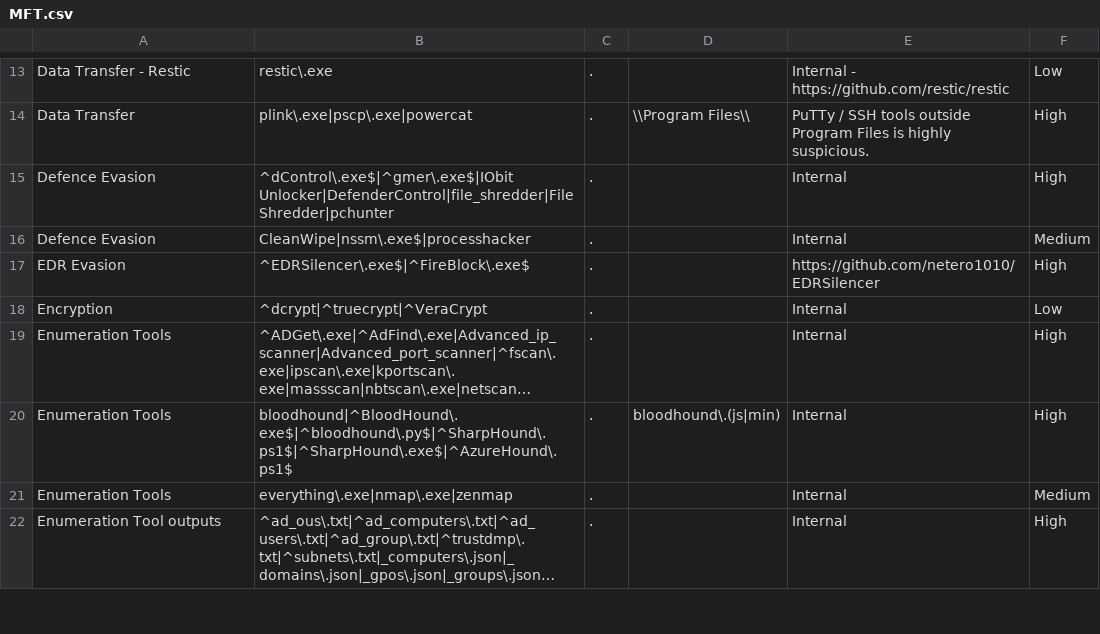
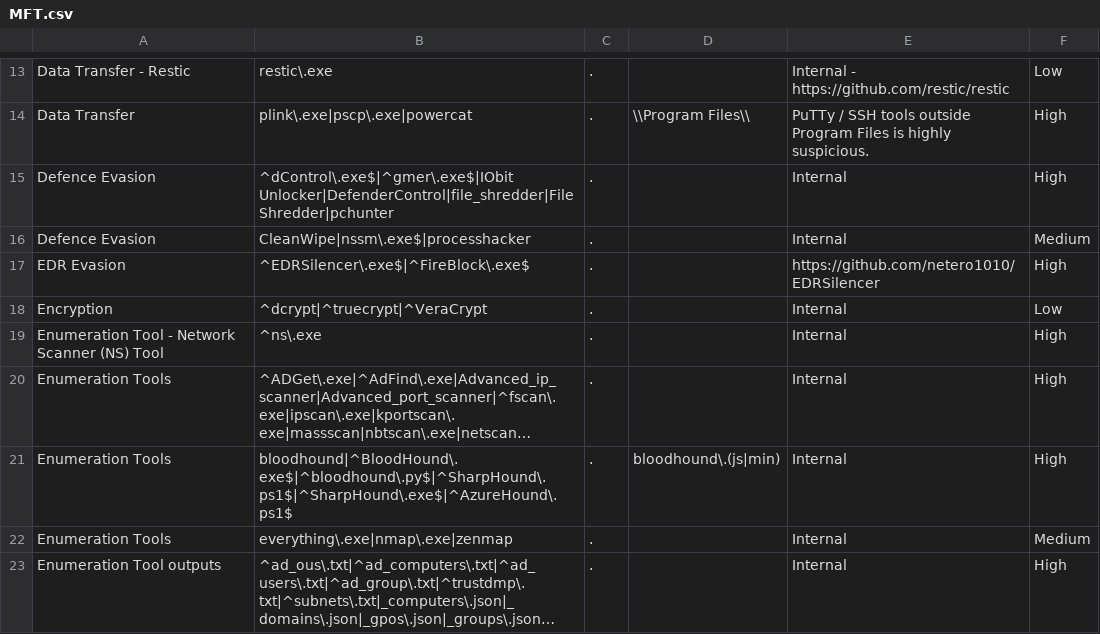
Before and after one commit to mgreen27/DetectRaptor, a CSV file: csv/MFT.csv, drawn as a sheet; only a part is shown, gaps mark what is left out; long unchanged cells end in …; the diff names each change by its address in the sheet, - before the commit and + after, or states it on an @@ line.

Commit message:
Update MFT.csv (#72)
adding in Enumeration Tool - Network Scanner (NS) Tool

```diff
--- a/csv/MFT.csv
+++ b/csv/MFT.csv
+row 19: Enumeration Tool - Network Scanner (NS) Tool | ^ns\.exe | . |  | Internal | High
```
